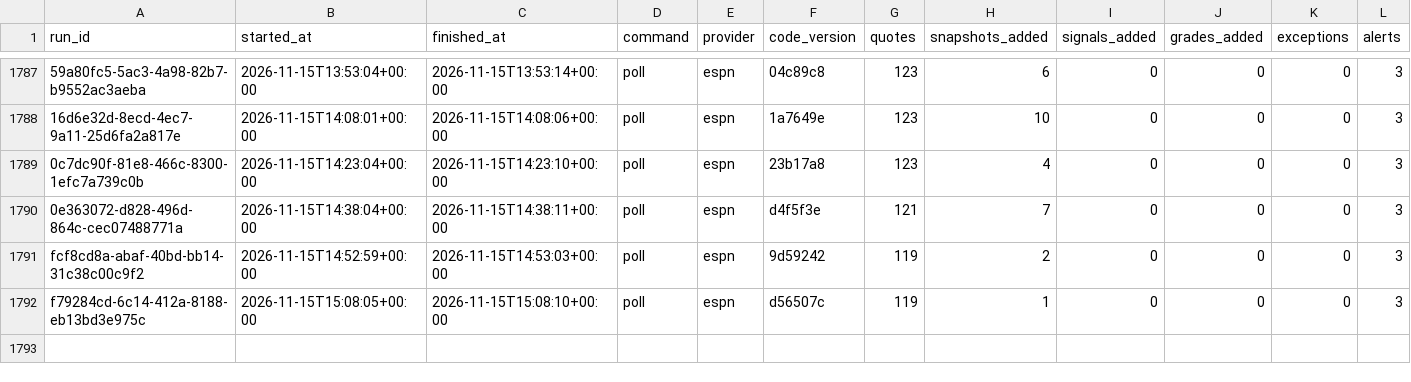
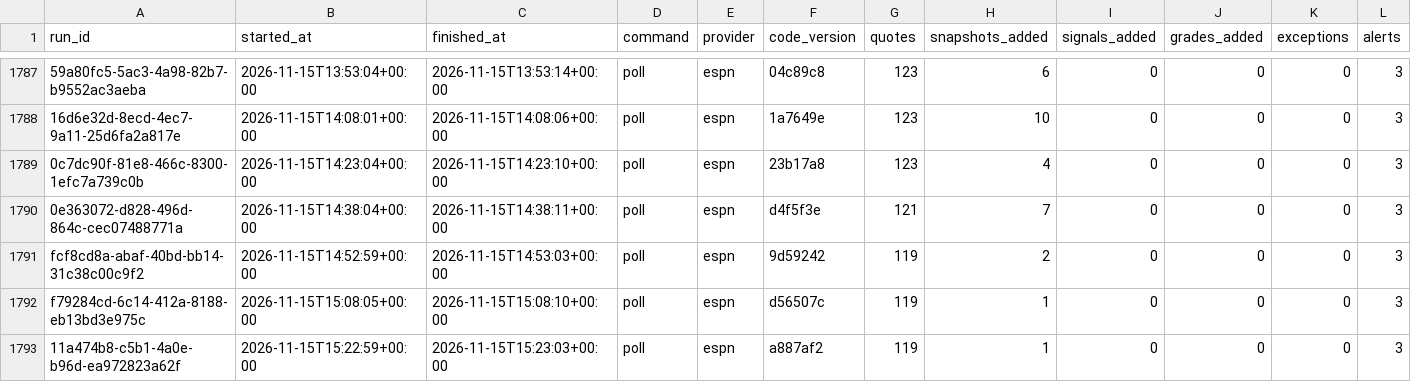
Before and after one commit to EdgeCash/Atlas, a CSV file: tracking/runs.csv, drawn as a sheet; only a part is shown, gaps mark what is left out; rows hold the shown columns only; the diff names each change by its address in the sheet, - before the commit and + after, or states it on an @@ line.

```diff
--- a/tracking/runs.csv
+++ b/tracking/runs.csv
+row 1793: 11a474b8-c5b1-4a0e-b96d-ea972823a62f | 2026-11-15T15:22:59+00:00 | 2026-11-15T15:23:03+00:00 | poll | espn | a887af2 | 119 | 1 | 0 | 0 | 0 | 3
```
Also changed, not shown: tracking/card_grades.csv, tracking/games.csv, 11 other files.
